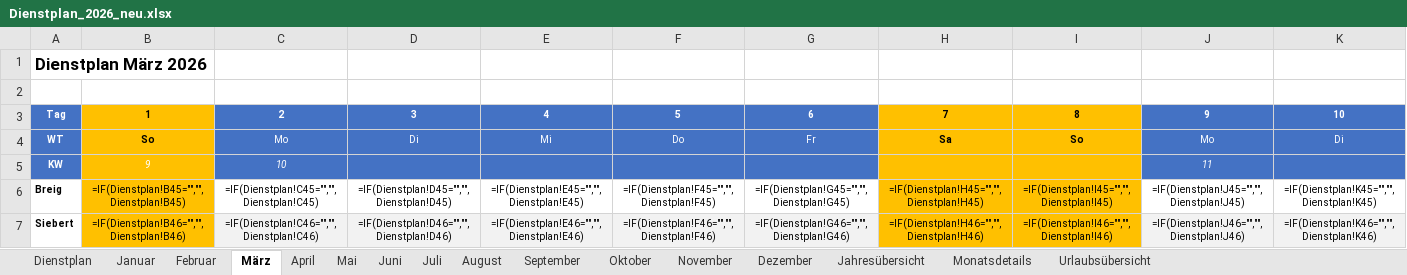
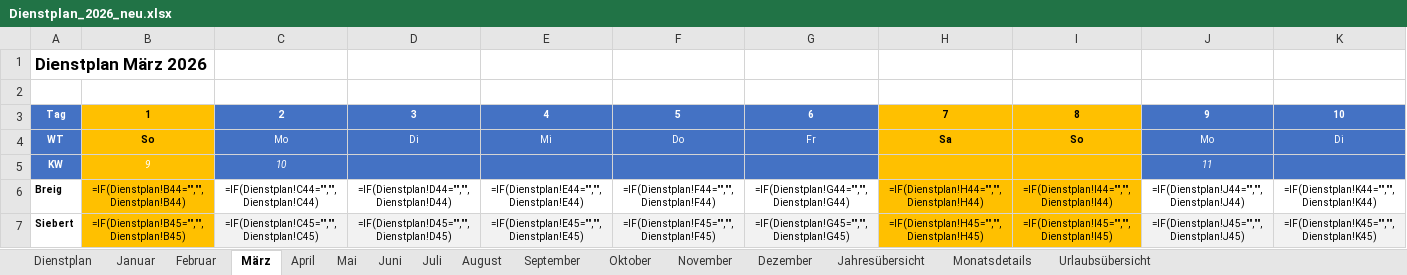
Before and after one commit to Bas1cally/Dienstplan, an Excel workbook: Dienstplan_2026_neu.xlsx, sheet März, drawn as a sheet; only a part is shown; values as stored, in another font and other column widths than the file's, no borders; formulas without a stored value are shown as written; conditional formats not drawn; the diff covers the shown part only; the diff names each change by its address in the sheet, - before the commit and + after, or states it on an @@ line.

```diff
--- a/Dienstplan_2026_neu.xlsx (sheet März)
+++ b/Dienstplan_2026_neu.xlsx (sheet März)
-B6: =IF(Dienstplan!B45="","",Dienstplan!B45)
+B6: =IF(Dienstplan!B44="","",Dienstplan!B44)
-C6: =IF(Dienstplan!C45="","",Dienstplan!C45)
+C6: =IF(Dienstplan!C44="","",Dienstplan!C44)
-D6: =IF(Dienstplan!D45="","",Dienstplan!D45)
+D6: =IF(Dienstplan!D44="","",Dienstplan!D44)
-E6: =IF(Dienstplan!E45="","",Dienstplan!E45)
+E6: =IF(Dienstplan!E44="","",Dienstplan!E44)
-F6: =IF(Dienstplan!F45="","",Dienstplan!F45)
+F6: =IF(Dienstplan!F44="","",Dienstplan!F44)
-G6: =IF(Dienstplan!G45="","",Dienstplan!G45)
+G6: =IF(Dienstplan!G44="","",Dienstplan!G44)
-H6: =IF(Dienstplan!H45="","",Dienstplan!H45)
+H6: =IF(Dienstplan!H44="","",Dienstplan!H44)
-I6: =IF(Dienstplan!I45="","",Dienstplan!I45)
+I6: =IF(Dienstplan!I44="","",Dienstplan!I44)
-J6: =IF(Dienstplan!J45="","",Dienstplan!J45)
+J6: =IF(Dienstplan!J44="","",Dienstplan!J44)
-K6: =IF(Dienstplan!K45="","",Dienstplan!K45)
+K6: =IF(Dienstplan!K44="","",Dienstplan!K44)
-B7: =IF(Dienstplan!B46="","",Dienstplan!B46)
+B7: =IF(Dienstplan!B45="","",Dienstplan!B45)
-C7: =IF(Dienstplan!C46="","",Dienstplan!C46)
+C7: =IF(Dienstplan!C45="","",Dienstplan!C45)
-D7: =IF(Dienstplan!D46="","",Dienstplan!D46)
+D7: =IF(Dienstplan!D45="","",Dienstplan!D45)
-E7: =IF(Dienstplan!E46="","",Dienstplan!E46)
+E7: =IF(Dienstplan!E45="","",Dienstplan!E45)
-F7: =IF(Dienstplan!F46="","",Dienstplan!F46)
+F7: =IF(Dienstplan!F45="","",Dienstplan!F45)
-G7: =IF(Dienstplan!G46="","",Dienstplan!G46)
+G7: =IF(Dienstplan!G45="","",Dienstplan!G45)
-H7: =IF(Dienstplan!H46="","",Dienstplan!H46)
+H7: =IF(Dienstplan!H45="","",Dienstplan!H45)
-I7: =IF(Dienstplan!I46="","",Dienstplan!I46)
+I7: =IF(Dienstplan!I45="","",Dienstplan!I45)
-J7: =IF(Dienstplan!J46="","",Dienstplan!J46)
+J7: =IF(Dienstplan!J45="","",Dienstplan!J45)
-K7: =IF(Dienstplan!K46="","",Dienstplan!K46)
+K7: =IF(Dienstplan!K45="","",Dienstplan!K45)
```
Also changed, not shown: 290 edited cells elsewhere in this sheet, sheet Januar, sheet Mai, sheet Juli, sheet August, sheet Oktober, sheet Dezember, 6 more sheets, hidden cells, 3 other files.
